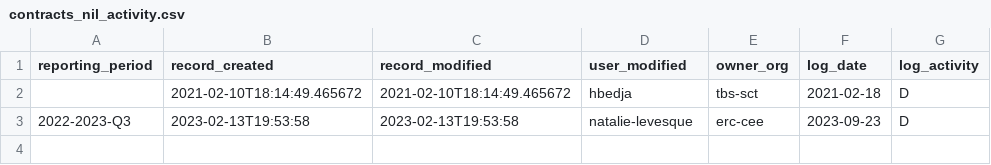
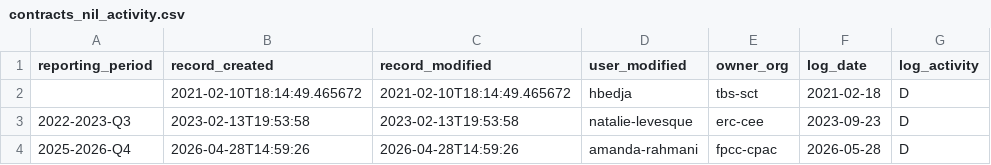
Before and after one commit to PatLittle/DataReports-Test, a CSV file: data/contracts_nil_activity.csv, drawn as a sheet.

```diff
--- a/data/contracts_nil_activity.csv
+++ b/data/contracts_nil_activity.csv
@@ -3 +3,2 @@ reporting_period,record_created,record_modified,user_modified,owner_org,log_date
 2022-2023-Q3,2023-02-13T19:53:58,2023-02-13T19:53:58,natalie-levesque,erc-cee,2023-09-23,D
+2025-2026-Q4,2026-04-28T14:59:26,2026-04-28T14:59:26,amanda-rahmani,fpcc-cpac,2026-05-28,D
```
Also changed, not shown: data/ati_nil_activity.csv, 3 other files.
